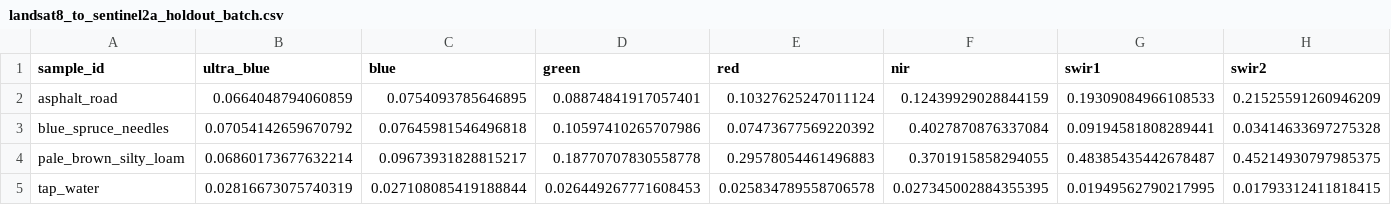
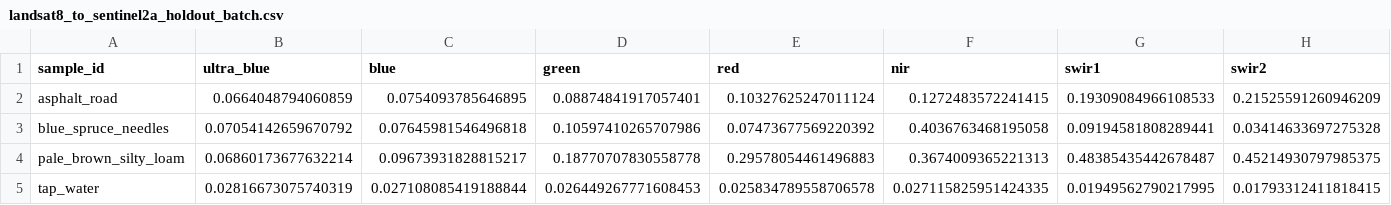
Before and after one commit to MarcYin/spectral_library, a CSV file: examples/official_mapping/results/selected/landsat8_to_sentinel2a_holdout_batch.csv, drawn as a sheet.

```diff
--- a/examples/official_mapping/results/selected/landsat8_to_sentinel2a_holdout_batch.csv
+++ b/examples/official_mapping/results/selected/landsat8_to_sentinel2a_holdout_batch.csv
@@ -1,5 +1,5 @@
 sample_id,ultra_blue,blue,green,red,nir,swir1,swir2
-asphalt_road,0.0664048794060859,0.0754093785646895,0.08874841917057401,0.10327625247011124,0.12439929028844159,0.19309084966108533,0.21525591260946209
-blue_spruce_needles,0.07054142659670792,0.07645981546496818,0.10597410265707986,0.07473677569220392,0.4027870876337084,0.09194581808289441,0.03414633697275328
-pale_brown_silty_loam,0.06860173677632214,0.09673931828815217,0.18770707830558778,0.29578054461496883,0.3701915858294055,0.48385435442678487,0.45214930797985375
-tap_water,0.02816673075740319,0.027108085419188844,0.026449267771608453,0.025834789558706578,0.027345002884355395,0.01949562790217995,0.01793312411818415
+asphalt_road,0.0664048794060859,0.0754093785646895,0.08874841917057401,0.10327625247011124,0.1272483572241415,0.19309084966108533,0.21525591260946209
+blue_spruce_needles,0.07054142659670792,0.07645981546496818,0.10597410265707986,0.07473677569220392,0.4036763468195058,0.09194581808289441,0.03414633697275328
+pale_brown_silty_loam,0.06860173677632214,0.09673931828815217,0.18770707830558778,0.29578054461496883,0.3674009365221313,0.48385435442678487,0.45214930797985375
+tap_water,0.02816673075740319,0.027108085419188844,0.026449267771608453,0.025834789558706578,0.027115825951424335,0.01949562790217995,0.01793312411818415
```
Also changed, not shown: examples/official_mapping/results/metrics/pairwise_band_metrics.csv, examples/official_mapping/results/selected/blue_spruce_needles_modis_to_sentinel2a.csv, 16 other files.
